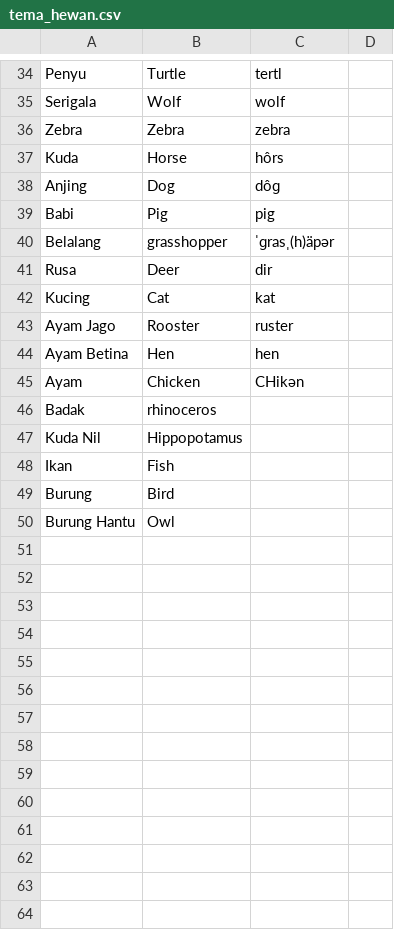
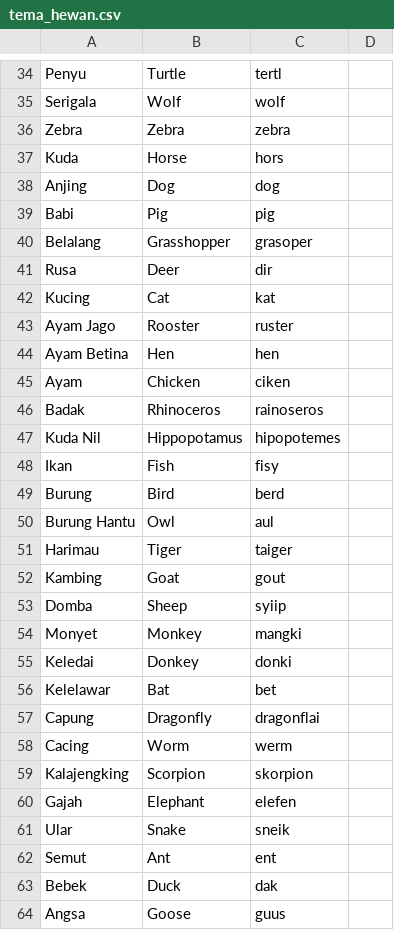
Before and after one commit to gjls-bgt/kms, a CSV file: tema_hewan.csv, drawn as a sheet; only a part is shown, gaps mark what is left out; the diff covers the shown part only.

Commit message:
Update animal names and pronunciations in CSV

```diff
--- a/tema_hewan.csv
+++ b/tema_hewan.csv
@@ -37,2 +37,2 @@ Zebra,Zebra,zebra,
-Kuda,Horse,hôrs,
-Anjing,Dog,dôɡ,
+Kuda,Horse,hors
+Anjing,Dog,dog
@@ -40 +40 @@ Babi,Pig,pig,
-Belalang,grasshopper,ˈɡrasˌ(h)äpər,
+Belalang,Grasshopper,grasoper
@@ -45,6 +45,20 @@ Ayam Betina,Hen,hen,
-Ayam,Chicken,CHikən,
-Badak,rhinoceros,,
-Kuda Nil,Hippopotamus,
-Ikan,Fish,
-Burung,Bird,
-Burung Hantu,Owl,
+Ayam,Chicken,ciken
+Badak,Rhinoceros,rainoseros
+Kuda Nil,Hippopotamus,hipopotemes
+Ikan,Fish,fisy
+Burung,Bird,berd
+Burung Hantu,Owl,aul
+Harimau,Tiger,taiger
+Kambing,Goat,gout
+Domba,Sheep,syiip
+Monyet,Monkey,mangki
+Keledai,Donkey,donki
+Kelelawar,Bat,bet
+Capung,Dragonfly,dragonflai
+Cacing,Worm,werm
+Kalajengking,Scorpion,skorpion
+Gajah,Elephant,elefen
+Ular,Snake,sneik
+Semut,Ant,ent
+Bebek,Duck,dak
+Angsa,Goose,guus
```
Also changed, not shown: 3 added rows and 12 edited cells elsewhere in this file.
